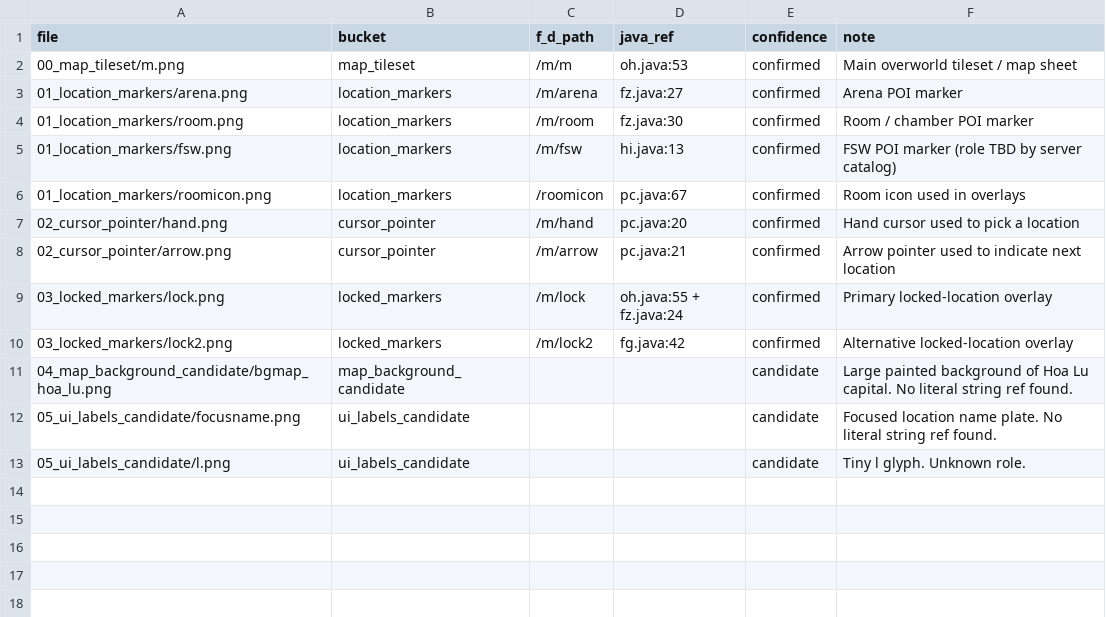
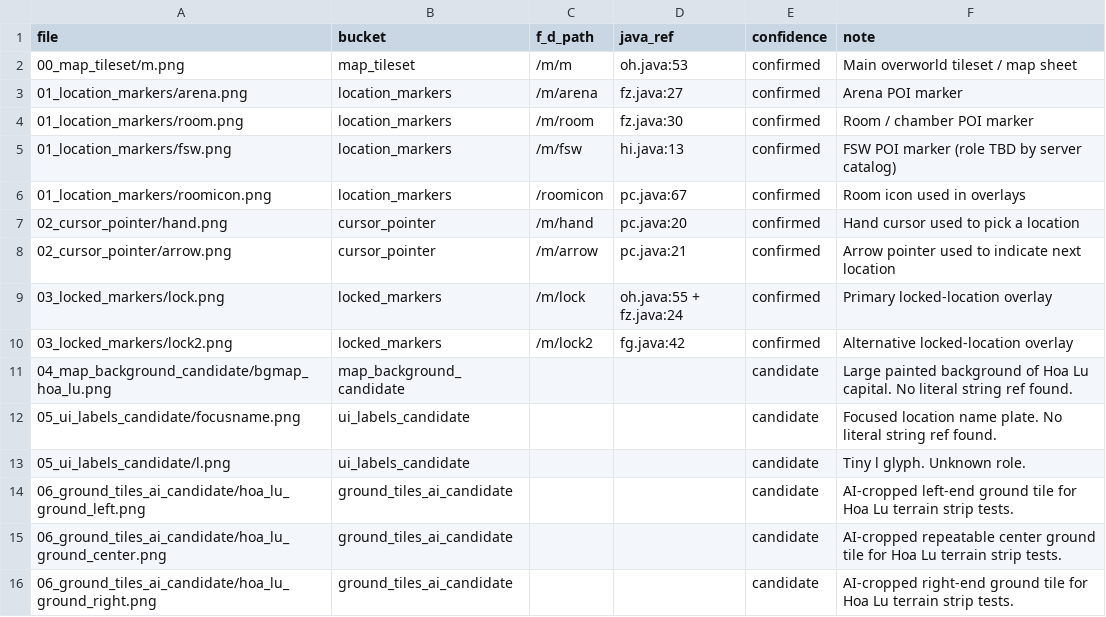
Before and after one commit to nstran/Twelve, a CSV file: client/assets/map_legacy/index.csv, drawn as a sheet.

Commit message:
feat: enhance monster and character rendering mechanics
- Updated MonsterSprite to include frame bottom insets and visual foot sink for better alignment with ground.
- Adjusted DISPLAY_SCALE for improved visual consistency with new character sizes.
- Introduced monsterPlacementMetrics and monsterFrameMetrics functions for accurate positioning and frame metrics.
- Enhanced CharacterController to support zIndex and pointer input toggling.
- Modified character types to include groundOffset for better collision detection.
- Updated BattleIntroScreen to reflect changes in character rendering and attack animations.
- Refactored HoaLuMapScreen to improve ground rendering and monster patrol mechanics.
- Added new ground tile assets for better visual representation in the map.
- Introduced initialTurn parameter in battle mechanics for more dynamic encounters.

```diff
--- a/client/assets/map_legacy/index.csv
+++ b/client/assets/map_legacy/index.csv
@@ -13 +13,4 @@ file,bucket,f_d_path,java_ref,confidence,note
 05_ui_labels_candidate/l.png,ui_labels_candidate,,,candidate,Tiny l glyph. Unknown role.
+06_ground_tiles_ai_candidate/hoa_lu_ground_left.png,ground_tiles_ai_candidate,,,candidate,AI-cropped left-end ground tile for Hoa Lu terrain strip tests.
+06_ground_tiles_ai_candidate/hoa_lu_ground_center.png,ground_tiles_ai_candidate,,,candidate,AI-cropped repeatable center ground tile for Hoa Lu terrain strip tests.
+06_ground_tiles_ai_candidate/hoa_lu_ground_right.png,ground_tiles_ai_candidate,,,candidate,AI-cropped right-end ground tile for Hoa Lu terrain strip tests.
```
Also changed, not shown: 18 other files.
